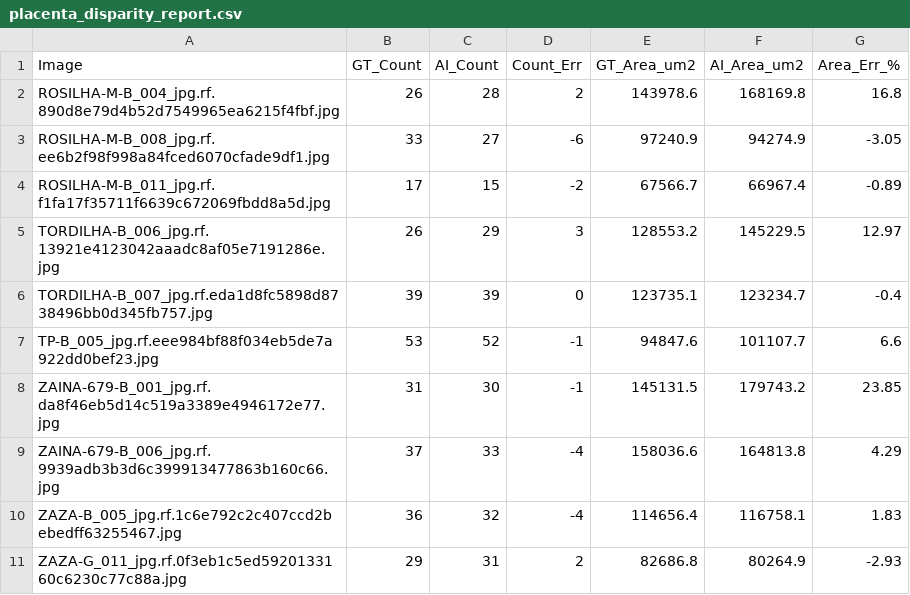
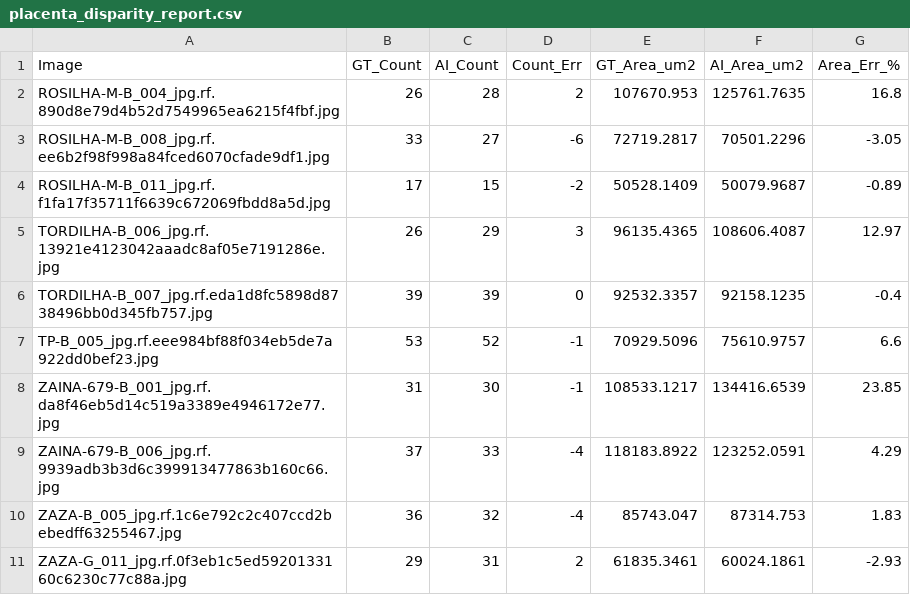
Before and after one commit to pas-enzo/projeto-placentas, a CSV file: placenta_disparity_report.csv, drawn as a sheet.

```diff
--- a/placenta_disparity_report.csv
+++ b/placenta_disparity_report.csv
@@ -1,11 +1,11 @@
 Image,GT_Count,AI_Count,Count_Err,GT_Area_um2,AI_Area_um2,Area_Err_%
-ROSILHA-M-B_004_jpg.rf.890d8e79d4b52d7549965ea6215f4fbf.jpg,26,28,2,143978.6,168169.8,16.8
-ROSILHA-M-B_008_jpg.rf.ee6b2f98f998a84fced6070cfade9df1.jpg,33,27,-6,97240.9,94274.9,-3.05
-ROSILHA-M-B_011_jpg.rf.f1fa17f35711f6639c672069fbdd8a5d.jpg,17,15,-2,67566.7,66967.4,-0.89
-TORDILHA-B_006_jpg.rf.13921e4123042aaadc8af05e7191286e.jpg,26,29,3,128553.2,145229.5,12.97
-TORDILHA-B_007_jpg.rf.eda1d8fc5898d8738496bb0d345fb757.jpg,39,39,0,123735.1,123234.7,-0.4
-TP-B_005_jpg.rf.eee984bf88f034eb5de7a922dd0bef23.jpg,53,52,-1,94847.6,101107.7,6.6
-ZAINA-679-B_001_jpg.rf.da8f46eb5d14c519a3389e4946172e77.jpg,31,30,-1,145131.5,179743.2,23.85
-ZAINA-679-B_006_jpg.rf.9939adb3b3d6c399913477863b160c66.jpg,37,33,-4,158036.6,164813.8,4.29
-ZAZA-B_005_jpg.rf.1c6e792c2c407ccd2bebedff63255467.jpg,36,32,-4,114656.4,116758.1,1.83
-ZAZA-G_011_jpg.rf.0f3eb1c5ed5920133160c6230c77c88a.jpg,29,31,2,82686.8,80264.9,-2.93
+ROSILHA-M-B_004_jpg.rf.890d8e79d4b52d7549965ea6215f4fbf.jpg,26,28,2,107670.953,125761.7635,16.8
+ROSILHA-M-B_008_jpg.rf.ee6b2f98f998a84fced6070cfade9df1.jpg,33,27,-6,72719.2817,70501.2296,-3.05
+ROSILHA-M-B_011_jpg.rf.f1fa17f35711f6639c672069fbdd8a5d.jpg,17,15,-2,50528.1409,50079.9687,-0.89
+TORDILHA-B_006_jpg.rf.13921e4123042aaadc8af05e7191286e.jpg,26,29,3,96135.4365,108606.4087,12.97
+TORDILHA-B_007_jpg.rf.eda1d8fc5898d8738496bb0d345fb757.jpg,39,39,0,92532.3357,92158.1235,-0.4
+TP-B_005_jpg.rf.eee984bf88f034eb5de7a922dd0bef23.jpg,53,52,-1,70929.5096,75610.9757,6.6
+ZAINA-679-B_001_jpg.rf.da8f46eb5d14c519a3389e4946172e77.jpg,31,30,-1,108533.1217,134416.6539,23.85
+ZAINA-679-B_006_jpg.rf.9939adb3b3d6c399913477863b160c66.jpg,37,33,-4,118183.8922,123252.0591,4.29
+ZAZA-B_005_jpg.rf.1c6e792c2c407ccd2bebedff63255467.jpg,36,32,-4,85743.047,87314.753,1.83
+ZAZA-G_011_jpg.rf.0f3eb1c5ed5920133160c6230c77c88a.jpg,29,31,2,61835.3461,60024.1861,-2.93
```
Also changed, not shown: 12 other files.
